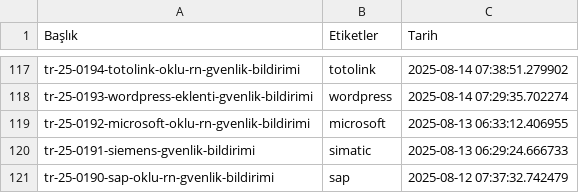
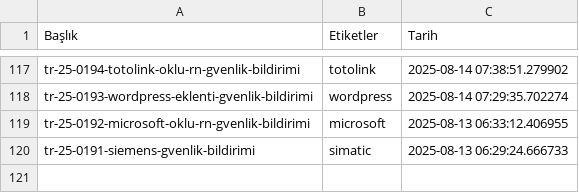
Before and after one commit to emregulerr/usom-zafiyet-panosu, a CSV file: output/vulnerabilities_data.csv, drawn as a sheet; only a part is shown, gaps mark what is left out.

```diff
--- a/output/vulnerabilities_data.csv
+++ b/output/vulnerabilities_data.csv
@@ -120,2 +120 @@ tr-25-0192-microsoft-oklu-rn-gvenlik-bildirimi,microsoft,2025-08-13 06:33:12.406
 tr-25-0191-siemens-gvenlik-bildirimi,simatic,2025-08-13 06:29:24.666733
-tr-25-0190-sap-oklu-rn-gvenlik-bildirimi,sap,2025-08-12 07:37:32.742479
```
Also changed, not shown: 3 other files.
